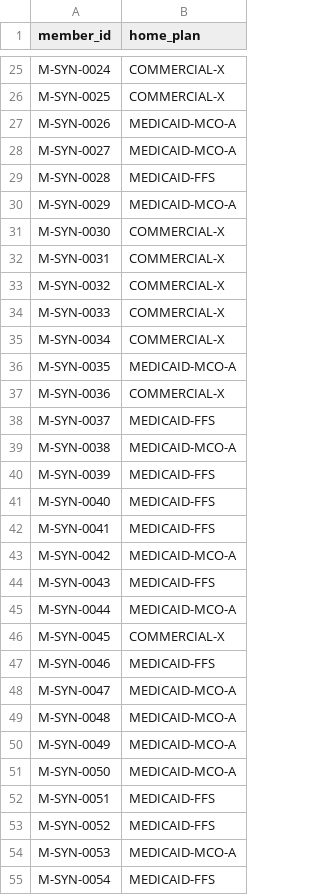
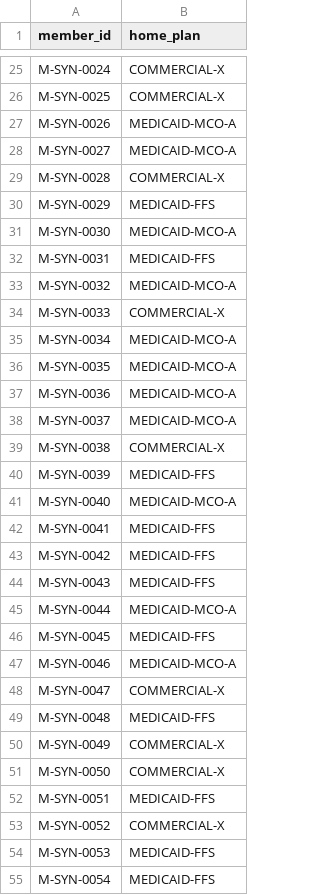
Before and after one commit to shubhamkumarsingh91-lgtm/claims-denial-copilot, a CSV file: data/synthetic/generated/members.csv, drawn as a sheet; only a part is shown, gaps mark what is left out; the diff covers the shown part only.

```diff
--- a/data/synthetic/generated/members.csv
+++ b/data/synthetic/generated/members.csv
@@ -28,28 +28,28 @@ M-SYN-0026,MEDICAID-MCO-A
 M-SYN-0027,MEDICAID-MCO-A
-M-SYN-0028,MEDICAID-FFS
-M-SYN-0029,MEDICAID-MCO-A
-M-SYN-0030,COMMERCIAL-X
-M-SYN-0031,COMMERCIAL-X
-M-SYN-0032,COMMERCIAL-X
+M-SYN-0028,COMMERCIAL-X
+M-SYN-0029,MEDICAID-FFS
+M-SYN-0030,MEDICAID-MCO-A
+M-SYN-0031,MEDICAID-FFS
+M-SYN-0032,MEDICAID-MCO-A
 M-SYN-0033,COMMERCIAL-X
-M-SYN-0034,COMMERCIAL-X
+M-SYN-0034,MEDICAID-MCO-A
 M-SYN-0035,MEDICAID-MCO-A
-M-SYN-0036,COMMERCIAL-X
-M-SYN-0037,MEDICAID-FFS
-M-SYN-0038,MEDICAID-MCO-A
+M-SYN-0036,MEDICAID-MCO-A
+M-SYN-0037,MEDICAID-MCO-A
+M-SYN-0038,COMMERCIAL-X
 M-SYN-0039,MEDICAID-FFS
-M-SYN-0040,MEDICAID-FFS
+M-SYN-0040,MEDICAID-MCO-A
 M-SYN-0041,MEDICAID-FFS
-M-SYN-0042,MEDICAID-MCO-A
+M-SYN-0042,MEDICAID-FFS
 M-SYN-0043,MEDICAID-FFS
 M-SYN-0044,MEDICAID-MCO-A
-M-SYN-0045,COMMERCIAL-X
-M-SYN-0046,MEDICAID-FFS
-M-SYN-0047,MEDICAID-MCO-A
-M-SYN-0048,MEDICAID-MCO-A
-M-SYN-0049,MEDICAID-MCO-A
-M-SYN-0050,MEDICAID-MCO-A
+M-SYN-0045,MEDICAID-FFS
+M-SYN-0046,MEDICAID-MCO-A
+M-SYN-0047,COMMERCIAL-X
+M-SYN-0048,MEDICAID-FFS
+M-SYN-0049,COMMERCIAL-X
+M-SYN-0050,COMMERCIAL-X
 M-SYN-0051,MEDICAID-FFS
-M-SYN-0052,MEDICAID-FFS
-M-SYN-0053,MEDICAID-MCO-A
+M-SYN-0052,COMMERCIAL-X
+M-SYN-0053,MEDICAID-FFS
 M-SYN-0054,MEDICAID-FFS
```
Also changed, not shown: 101 edited cells elsewhere in this file, data/synthetic/generated/authorizations.csv, data/synthetic/generated/denials.csv, 19 other files.
